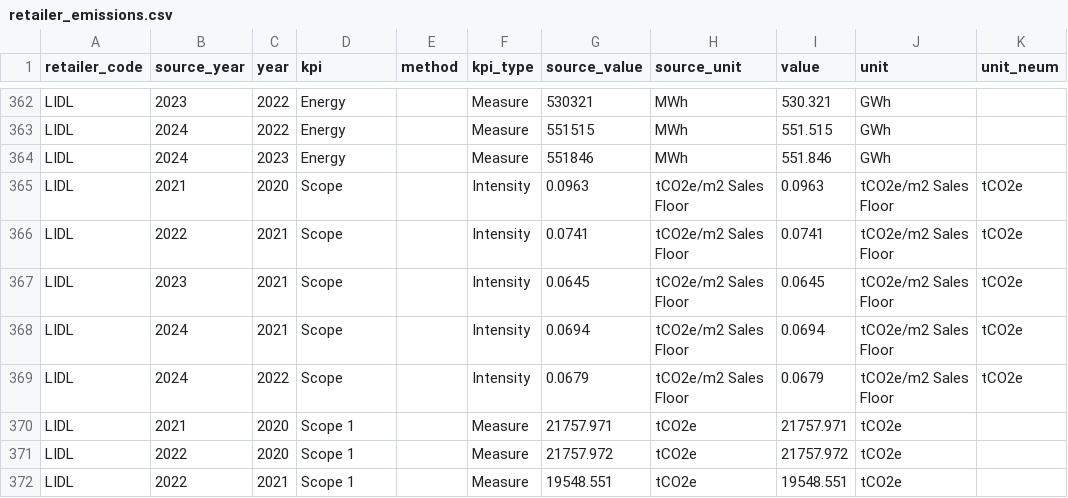
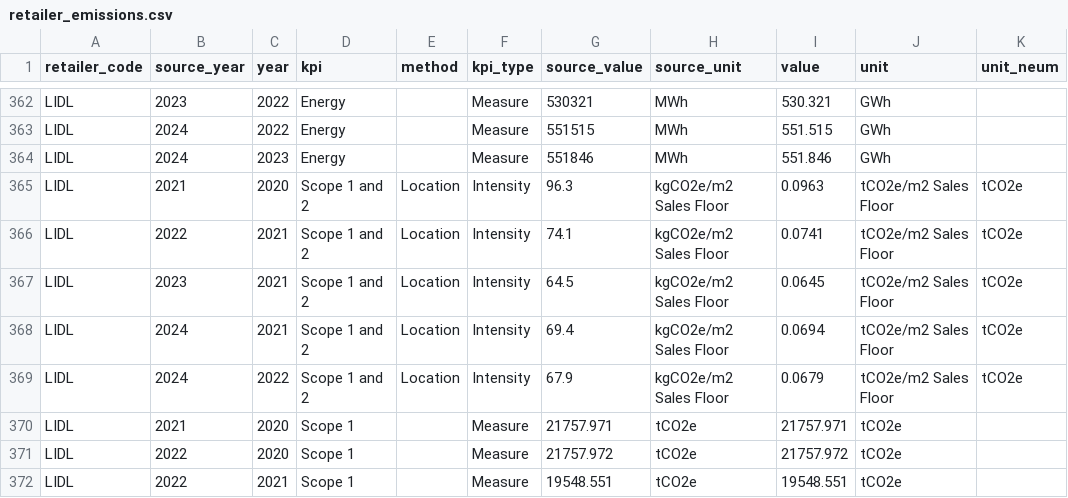
Before and after one commit to davidmkidd/UK-Supermarket-Carbon-Emissions, a CSV file: retailer_emissions.csv, drawn as a sheet; only a part is shown, gaps mark what is left out; the diff names each change by its address in the sheet, - before the commit and + after, or states it on an @@ line.

Commit message:
Add files via upload

```diff
--- a/retailer_emissions.csv
+++ b/retailer_emissions.csv
-D365:D369 (kpi): Scope
+D365:D369 (kpi): Scope 1 and 2
-E365:E369 (method): (empty)
+E365:E369 (method): Location
-G365 (source_value): 0.0963
+G365 (source_value): 96.3
-H365:H369 (source_unit): tCO2e/m2 Sales Floor
+H365:H369 (source_unit): kgCO2e/m2 Sales Floor
-G366 (source_value): 0.0741
+G366 (source_value): 74.1
-G367 (source_value): 0.0645
+G367 (source_value): 64.5
-G368 (source_value): 0.0694
+G368 (source_value): 69.4
-G369 (source_value): 0.0679
+G369 (source_value): 67.9
```
